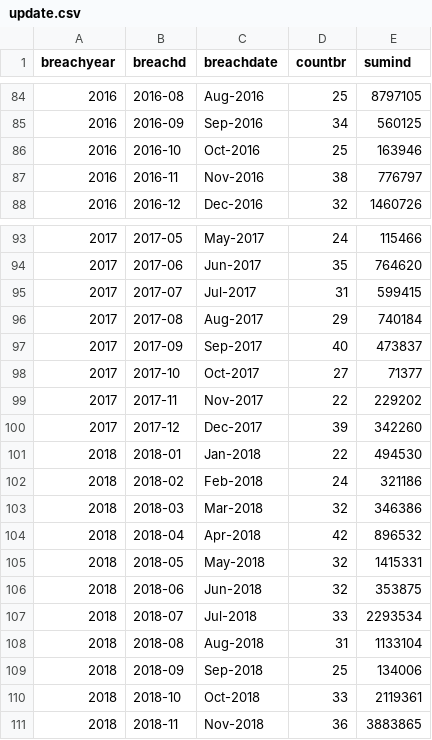
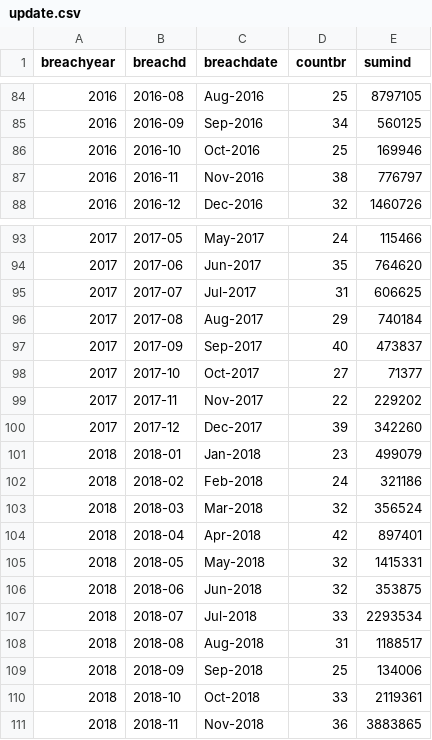
Before and after one commit to timbroderick/databreaches, a CSV file: 2_output/update.csv, drawn as a sheet; only a part is shown, gaps mark what is left out; the diff covers the shown part only.

```diff
--- a/2_output/update.csv
+++ b/2_output/update.csv
@@ -85,3 +85,3 @@ breachyear,breachd,breachdate,countbr,sumind
 2016,2016-09,Sep-2016,34,560125
-2016,2016-10,Oct-2016,25,163946
+2016,2016-10,Oct-2016,25,169946
 2016,2016-11,Nov-2016,38,776797
@@ -94,3 +94,3 @@ breachyear,breachd,breachdate,countbr,sumind
 2017,2017-06,Jun-2017,35,764620
-2017,2017-07,Jul-2017,31,599415
+2017,2017-07,Jul-2017,31,606625
 2017,2017-08,Aug-2017,29,740184
@@ -100,6 +100,6 @@ breachyear,breachd,breachdate,countbr,sumind
 2017,2017-12,Dec-2017,39,342260
-2018,2018-01,Jan-2018,22,494530
+2018,2018-01,Jan-2018,23,499079
 2018,2018-02,Feb-2018,24,321186
-2018,2018-03,Mar-2018,32,346386
-2018,2018-04,Apr-2018,42,896532
+2018,2018-03,Mar-2018,32,356524
+2018,2018-04,Apr-2018,42,897401
 2018,2018-05,May-2018,32,1415331
@@ -107,3 +107,3 @@ breachyear,breachd,breachdate,countbr,sumind
 2018,2018-07,Jul-2018,33,2293534
-2018,2018-08,Aug-2018,31,1133104
+2018,2018-08,Aug-2018,31,1188517
 2018,2018-09,Sep-2018,25,134006
```
Also changed, not shown: 11 added rows and 40 edited cells elsewhere in this file, 1_data/breach_report.csv, 2_output/byyear.csv, 14 other files.
